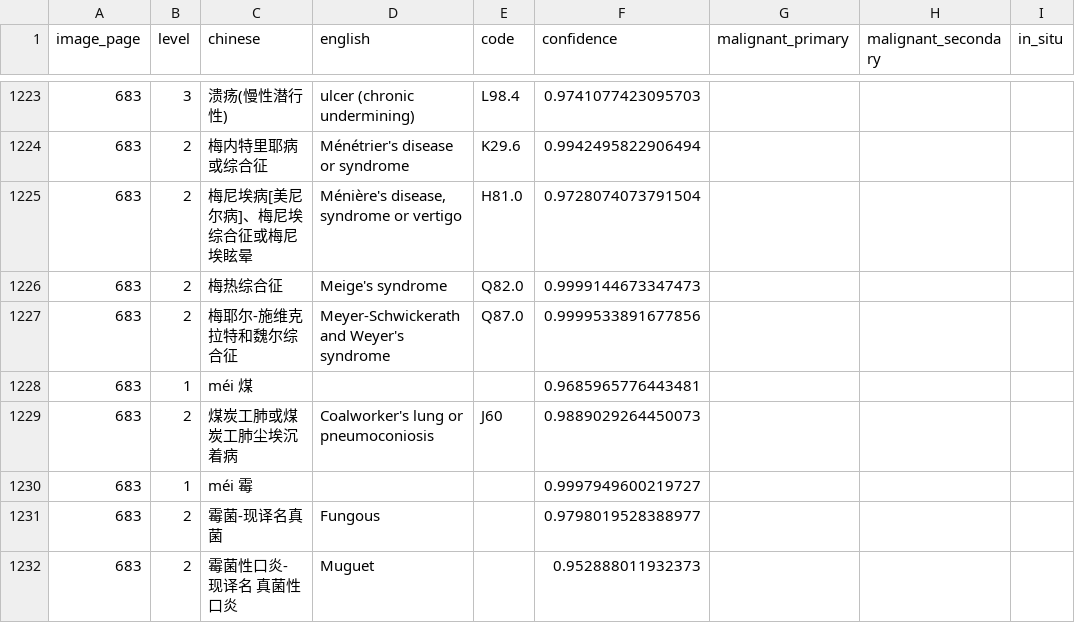
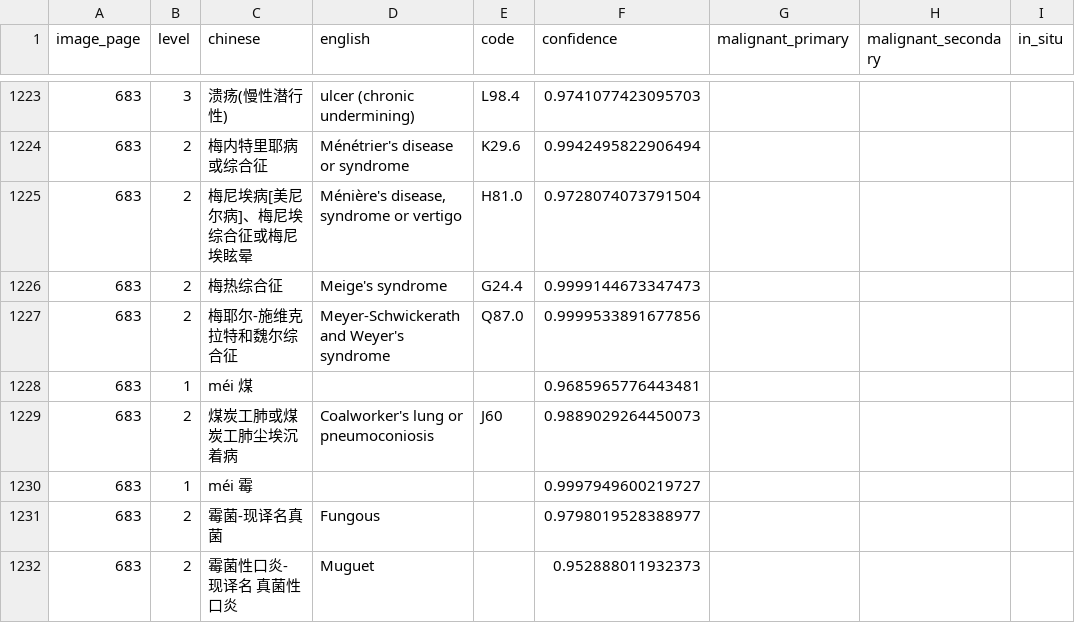
Before and after one commit to qweaszxcdf/icd10-index, a CSV file: data/source/rows-p0651-0700.csv, drawn as a sheet; only a part is shown, gaps mark what is left out; the diff names each change by its address in the sheet, - before the commit and + after, or states it on an @@ line.

```diff
--- a/data/source/rows-p0651-0700.csv
+++ b/data/source/rows-p0651-0700.csv
-E1226 (code): Q82.0
+E1226 (code): G24.4
```
Also changed, not shown: data/source/rows-p0151-0200.csv, data/source/rows-p0551-0600.csv, 1 other file.
